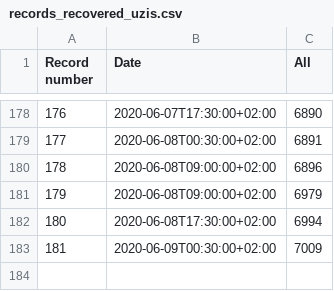
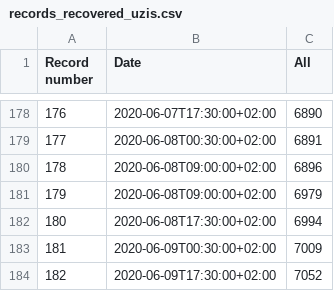
Before and after one commit to kukosek/czech-covid-db, a CSV file: uzis/records_recovered_uzis.csv, drawn as a sheet; only a part is shown, gaps mark what is left out; the diff names each change by its address in the sheet, - before the commit and + after, or states it on an @@ line.

```diff
--- a/uzis/records_recovered_uzis.csv
+++ b/uzis/records_recovered_uzis.csv
+row 184: 182 | 2020-06-09T17:30:00+02:00 | 7052
```
Also changed, not shown: 1 other file.
